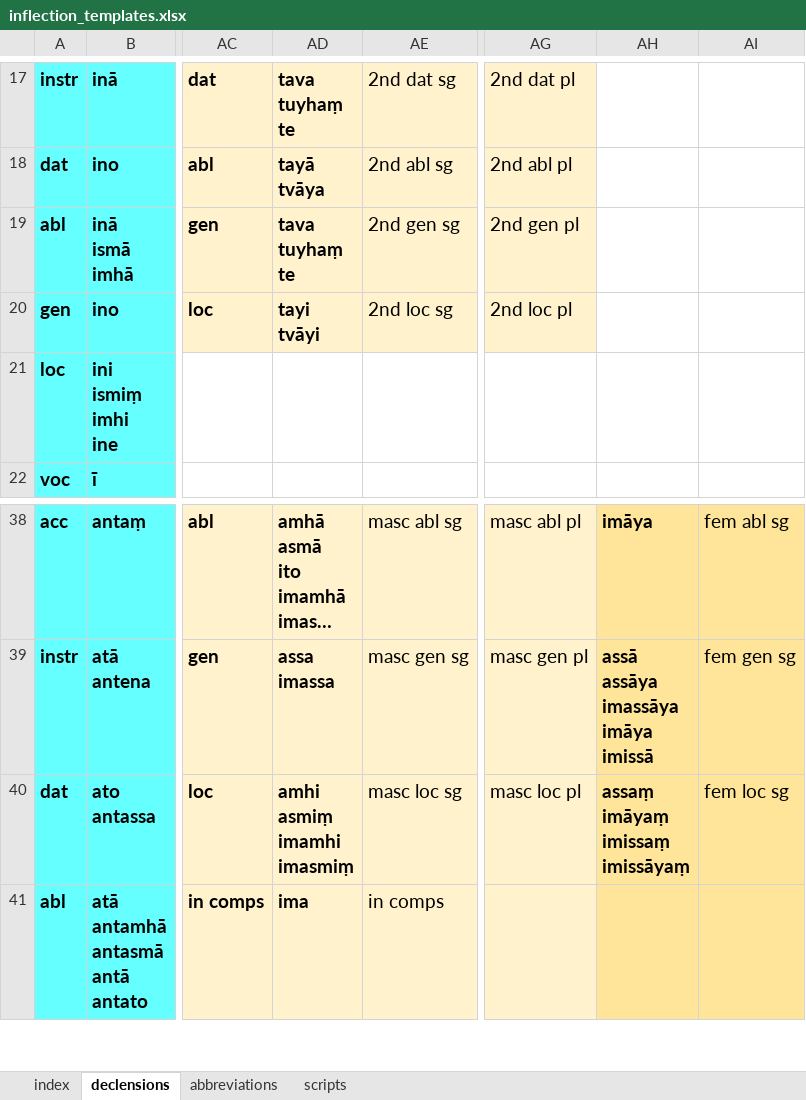
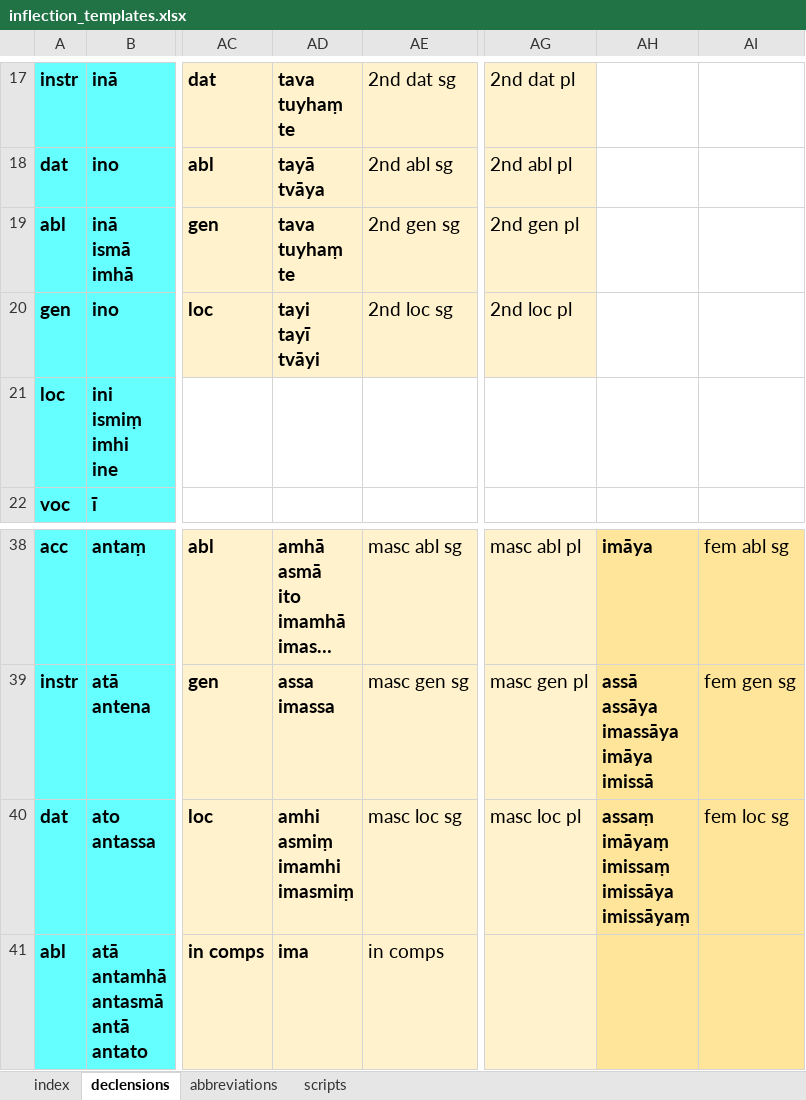
Before and after one commit to digitalpalidictionary/dpd-db, an Excel workbook: db/inflections/inflection_templates.xlsx, sheet declensions, drawn as a sheet; only a part is shown, gaps mark what is left out; long unchanged cells end in …; values as stored, in another font and other column widths than the file's, no borders; ↵ is a line break in a cell; the diff names each change by its address in the sheet, - before the commit and + after, or states it on an @@ line.

Commit message:
inflections: new inflections from commentaries

```diff
--- a/db/inflections/inflection_templates.xlsx (sheet declensions)
+++ b/db/inflections/inflection_templates.xlsx (sheet declensions)
-AD20: tayi ↵ tvāyi
+AD20: tayi ↵ tayī ↵ tvāyi
-AH40: assaṃ ↵ imāyaṃ ↵ imissaṃ ↵ imissāyaṃ
+AH40: assaṃ ↵ imāyaṃ ↵ imissaṃ ↵ imissāya ↵ imissāyaṃ
```
Also changed, not shown: 1 other file.
